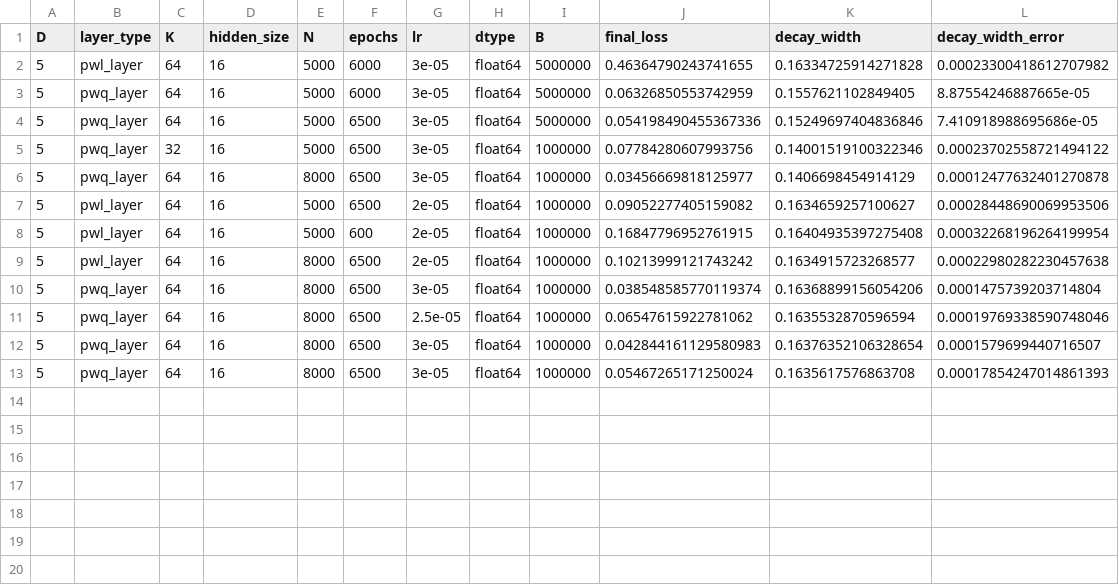
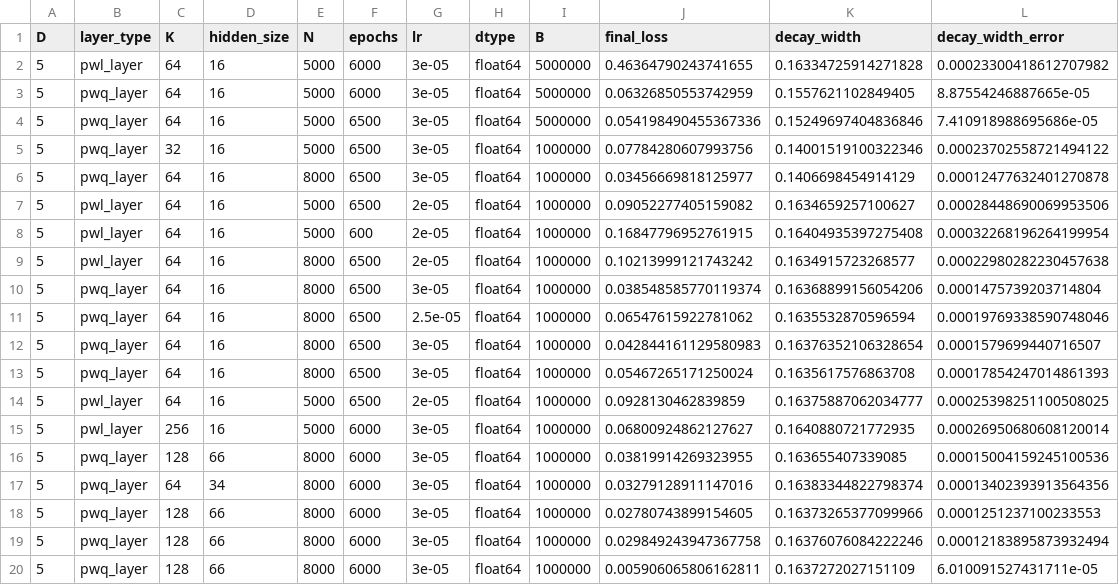
Before and after one commit to alracey/level4-project, a CSV file: decay_width_results.csv, drawn as a sheet.

Commit message:
Results update

```diff
--- a/decay_width_results.csv
+++ b/decay_width_results.csv
@@ -13 +13,8 @@ D,layer_type,K,hidden_size,N,epochs,lr,dtype,B,final_loss,decay_width,decay_widt
 5,pwq_layer,64,16,8000,6500,3e-05,float64,1000000,0.05467265171250024,0.1635617576863708,0.00017854247014861393
+5,pwl_layer,64,16,5000,6500,2e-05,float64,1000000,0.0928130462839859,0.16375887062034777,0.00025398251100508025
+5,pwl_layer,256,16,5000,6000,3e-05,float64,1000000,0.06800924862127627,0.1640880721772935,0.00026950680608120014
+5,pwq_layer,128,66,8000,6000,3e-05,float64,1000000,0.03819914269323955,0.163655407339085,0.00015004159245100536
+5,pwq_layer,64,34,8000,6000,3e-05,float64,1000000,0.03279128911147016,0.16383344822798374,0.00013402393913564356
+5,pwq_layer,128,66,8000,6000,3e-05,float64,1000000,0.02780743899154605,0.16373265377099966,0.0001251237100233553
+5,pwq_layer,128,66,8000,6000,3e-05,float64,1000000,0.029849243947367758,0.16376076084222246,0.00012183895873932494
+5,pwq_layer,128,66,8000,6000,3e-05,float64,1000000,0.005906065806162811,0.1637272027151109,6.010091527431711e-05
```
Also changed, not shown: uniform_decay_width_results.csv, vegas_decay_width_results.csv.
